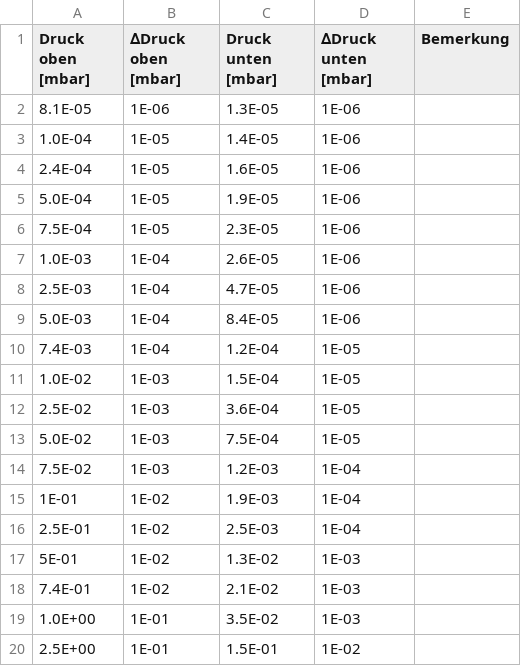
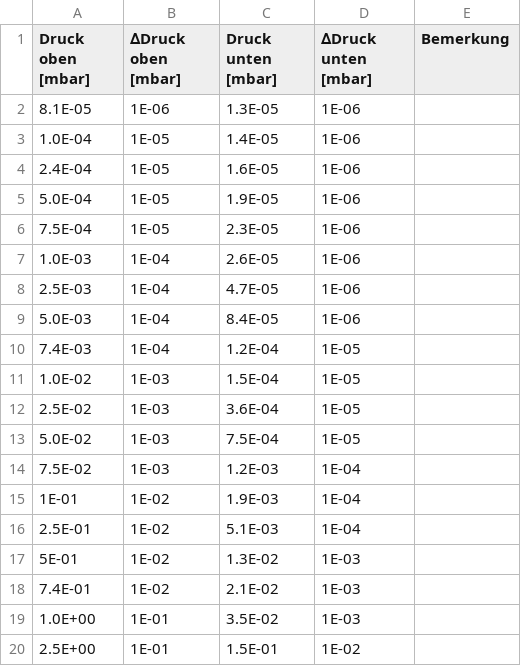
Before and after one commit to mathieukaltschmidt/FP-physics-lab-course, a CSV file: F71 Mechanics and Vacuum Technology/Python/DATA/conductance/blende_single.csv, drawn as a sheet.

```diff
--- a/F71 Mechanics and Vacuum Technology/Python/DATA/conductance/blende_single.csv
+++ b/F71 Mechanics and Vacuum Technology/Python/DATA/conductance/blende_single.csv
@@ -15,3 +15,3 @@ Druck oben [mbar],∆Druck oben [mbar],Druck unten [mbar],∆Druck unten [mbar],
 1E-01,1E-02,1.9E-03,1E-04,
-2.5E-01,1E-02,2.5E-03,1E-04,
+2.5E-01,1E-02,5.1E-03,1E-04,
 5E-01,1E-02,1.3E-02,1E-03,
```
Also changed, not shown: F71 Mechanics and Vacuum Technology/Python/DATA/conductance/rohr_single.csv, 11 other files.
